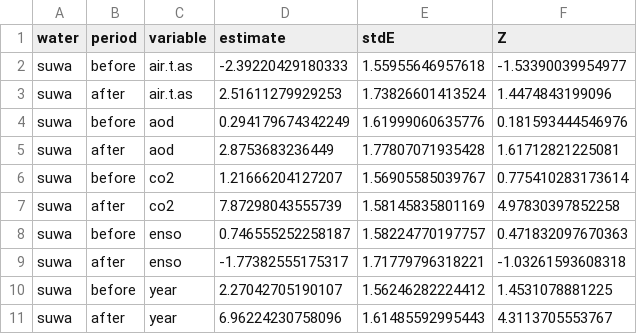
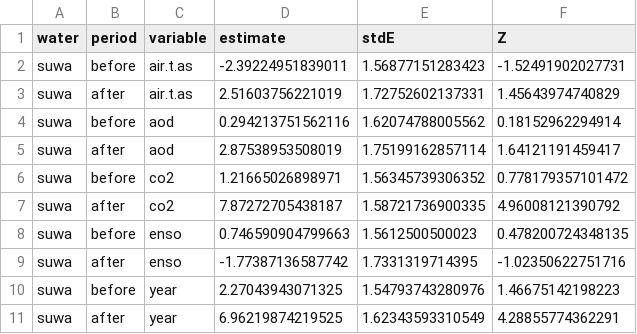
Before and after one commit to lawinslow/AncientIce, a CSV file: Results/tobit_coefficients.csv, drawn as a sheet; only a part is shown; the diff covers the shown part only.

Commit message:
change in drivers before and after BP
in separate script, and saved results

```diff
--- a/Results/tobit_coefficients.csv
+++ b/Results/tobit_coefficients.csv
@@ -1,11 +1,11 @@
 "water","period","variable","estimate","stdE","Z"
-"suwa","before","air.t.as",-2.39220429180333,1.55955646957618,-1.53390039954977
-"suwa","after","air.t.as",2.51611279929253,1.73826601413524,1.4474843199096
-"suwa","before","aod",0.294179674342249,1.61999060635776,0.181593444546976
-"suwa","after","aod",2.8753683236449,1.77807071935428,1.61712821225081
-"suwa","before","co2",1.21666204127207,1.56905585039767,0.775410283173614
-"suwa","after","co2",7.87298043555739,1.58145835801169,4.97830397852258
-"suwa","before","enso",0.746555252258187,1.58224770197757,0.471832097670363
-"suwa","after","enso",-1.77382555175317,1.71779796318221,-1.03261593608318
-"suwa","before","year",2.27042705190107,1.56246282224412,1.4531078881225
-"suwa","after","year",6.96224230758096,1.61485592995443,4.3113705553767
+"suwa","before","air.t.as",-2.39224951839011,1.56877151283423,-1.52491902027731
+"suwa","after","air.t.as",2.51603756221019,1.72752602137331,1.45643974740829
+"suwa","before","aod",0.294213751562116,1.62074788005562,0.18152962294914
+"suwa","after","aod",2.87538953508019,1.75199162857114,1.64121191459417
+"suwa","before","co2",1.21665026898971,1.56345739306352,0.778179357101472
+"suwa","after","co2",7.87272705438187,1.58721736900335,4.96008121390792
+"suwa","before","enso",0.746590904799663,1.5612500500023,0.478200724348135
+"suwa","after","enso",-1.77387136587742,1.7331319714395,-1.02350622751716
+"suwa","before","year",2.27043943071325,1.54793743280976,1.46675142198223
+"suwa","after","year",6.96219874219525,1.62343593310549,4.28855774362291
```
Also changed, not shown: 36 edited cells elsewhere in this file, 2 other files.
